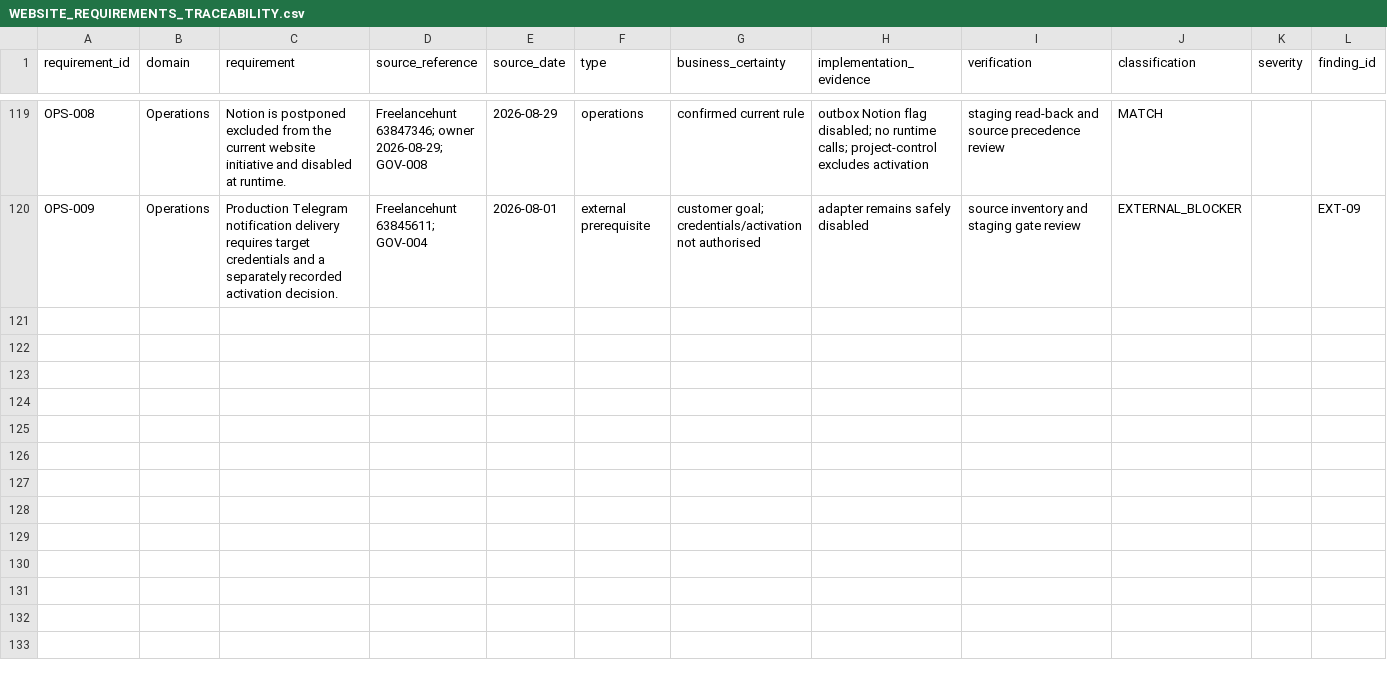
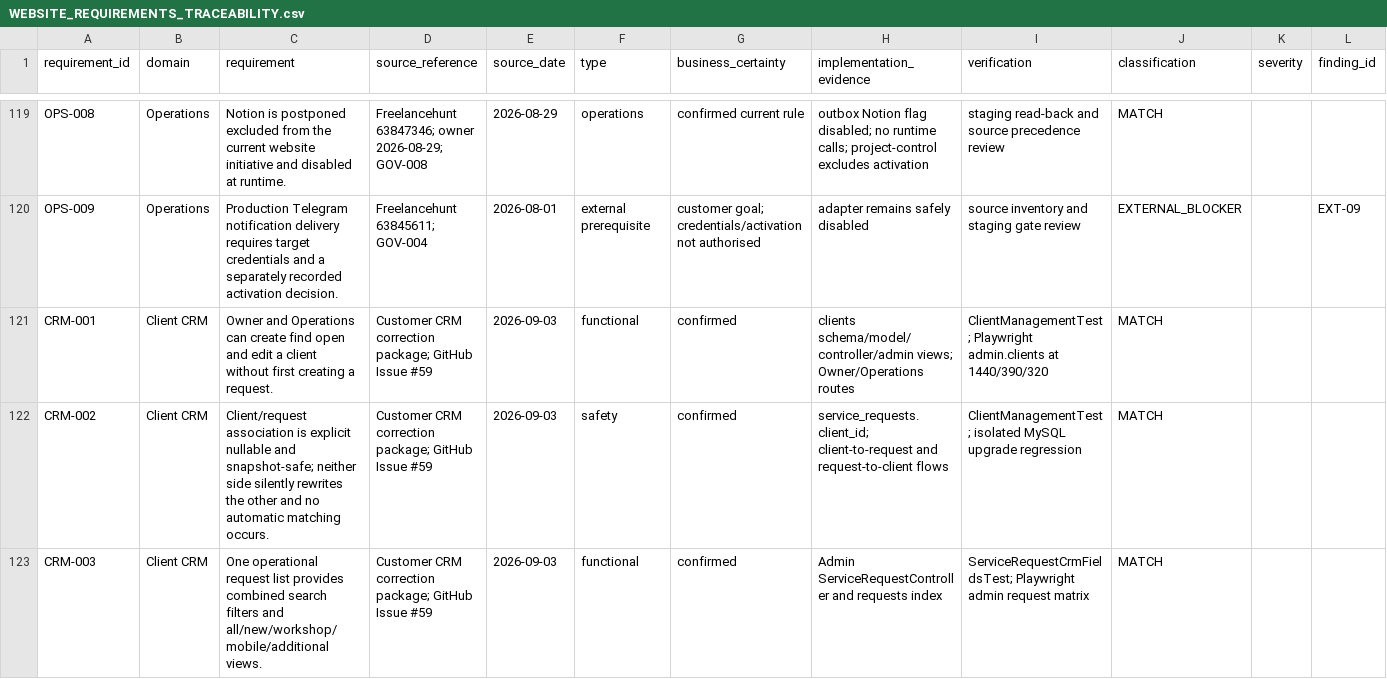
Before and after one commit to lestercitycrom/rozrobka-internet-magazinu-shin-integratsieyu-, a CSV file: docs/management/WEBSITE_REQUIREMENTS_TRACEABILITY.csv, drawn as a sheet; only a part is shown, gaps mark what is left out; rows hold the shown columns only; the diff covers the shown part only; the diff names each change by its address in the sheet, - before the commit and + after, or states it on an @@ line.

Commit message:
[TASK-59] Клиенты и рабочие формы CRM (#60)
* feat: add client CRM and request work views

* fix: complete client CRM edge contracts

* fix: close dekkhotell CRM edge cases

---------

Co-authored-by: Webmonte <dwebmonte@gmail.com>

```diff
--- a/docs/management/WEBSITE_REQUIREMENTS_TRACEABILITY.csv
+++ b/docs/management/WEBSITE_REQUIREMENTS_TRACEABILITY.csv
+row 121: CRM-001 | Client CRM | Owner and Operations can create find open and edit a client without first creating a request. | Customer CRM correction package; GitHub Issue #59 | 2026-09-03 | functional | confirmed | clients schema/model/controller/admin views; Owner/Operations routes | ClientManagementTest; Playwright admin.clients at 1440/390/320 | MATCH
+row 122: CRM-002 | Client CRM | Client/request association is explicit nullable and snapshot-safe; neither side silently rewrites the other and no automatic matching occurs. | Customer CRM correction package; GitHub Issue #59 | 2026-09-03 | safety | confirmed | service_requests.client_id; client-to-request and request-to-client flows | ClientManagementTest; isolated MySQL upgrade regression | MATCH
+row 123: CRM-003 | Client CRM | One operational request list provides combined search filters and all/new/workshop/mobile/additional views. | Customer CRM correction package; GitHub Issue #59 | 2026-09-03 | functional | confirmed | Admin ServiceRequestController and requests index | ServiceRequestCrmFieldsTest; Playwright admin request matrix | MATCH
```
Also changed, not shown: 2 added rows and 7 edited cells elsewhere in this file, 39 other files.
